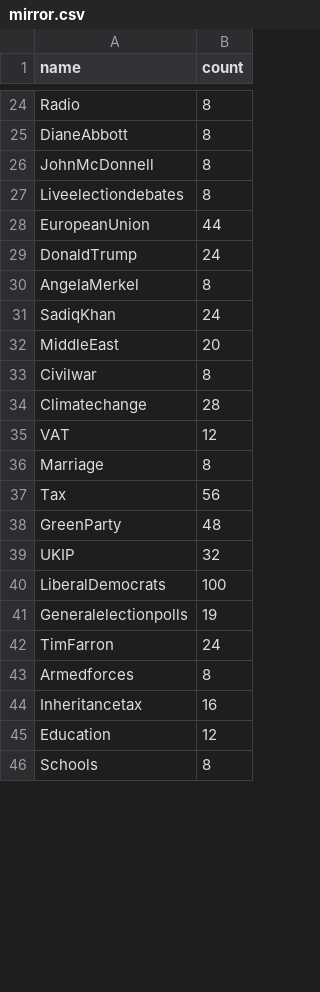
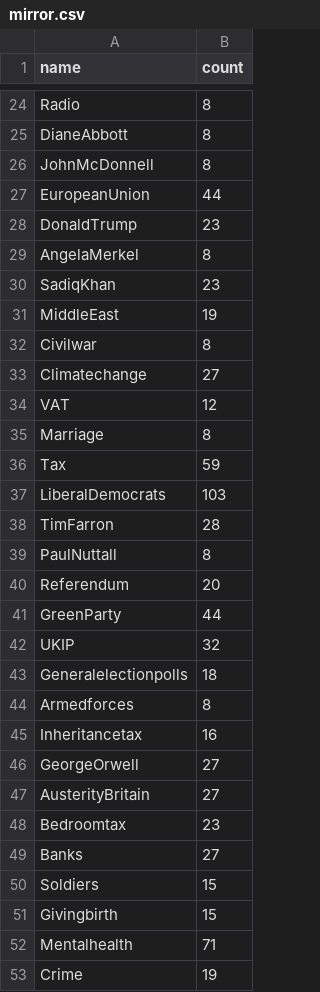
Before and after one commit to domingobishop/webcrawler, a CSV file: data/mirror.csv, drawn as a sheet; only a part is shown, gaps mark what is left out; the diff covers the shown part only.

```diff
--- a/data/mirror.csv
+++ b/data/mirror.csv
@@ -26,21 +26,28 @@ DianeAbbott,8
 JohnMcDonnell,8
-Liveelectiondebates,8
 EuropeanUnion,44
-DonaldTrump,24
+DonaldTrump,23
 AngelaMerkel,8
-SadiqKhan,24
-MiddleEast,20
+SadiqKhan,23
+MiddleEast,19
 Civilwar,8
-Climatechange,28
+Climatechange,27
 VAT,12
 Marriage,8
-Tax,56
-GreenParty,48
+Tax,59
+LiberalDemocrats,103
+TimFarron,28
+PaulNuttall,8
+Referendum,20
+GreenParty,44
 UKIP,32
-LiberalDemocrats,100
-Generalelectionpolls,19
-TimFarron,24
+Generalelectionpolls,18
 Armedforces,8
 Inheritancetax,16
-Education,12
-Schools,8
+GeorgeOrwell,27
+AusterityBritain,27
+Bedroomtax,23
+Banks,27
+Soldiers,15
+Givingbirth,15
+Mentalhealth,71
+Crime,19
```
Also changed, not shown: 5 added rows, 16 removed rows and 18 edited cells elsewhere in this file, 7 other files.
